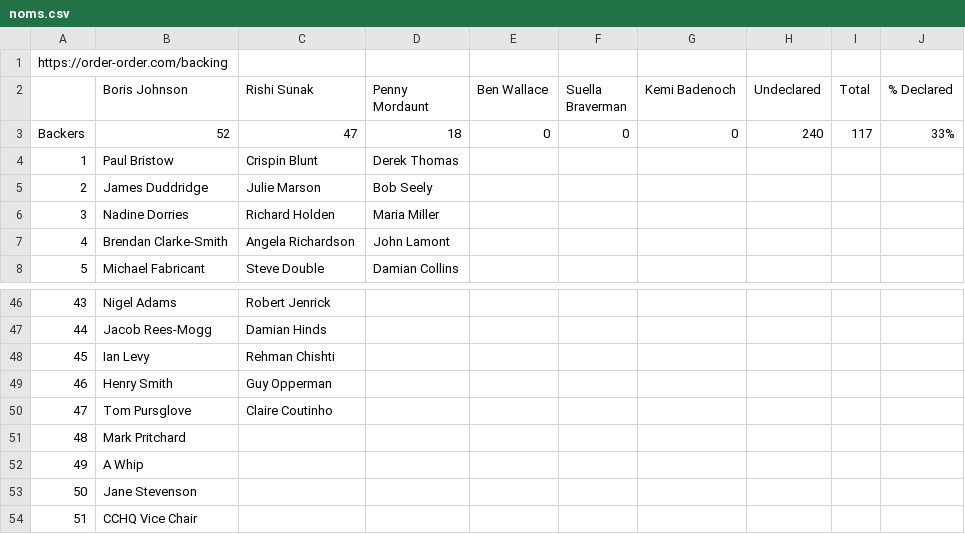
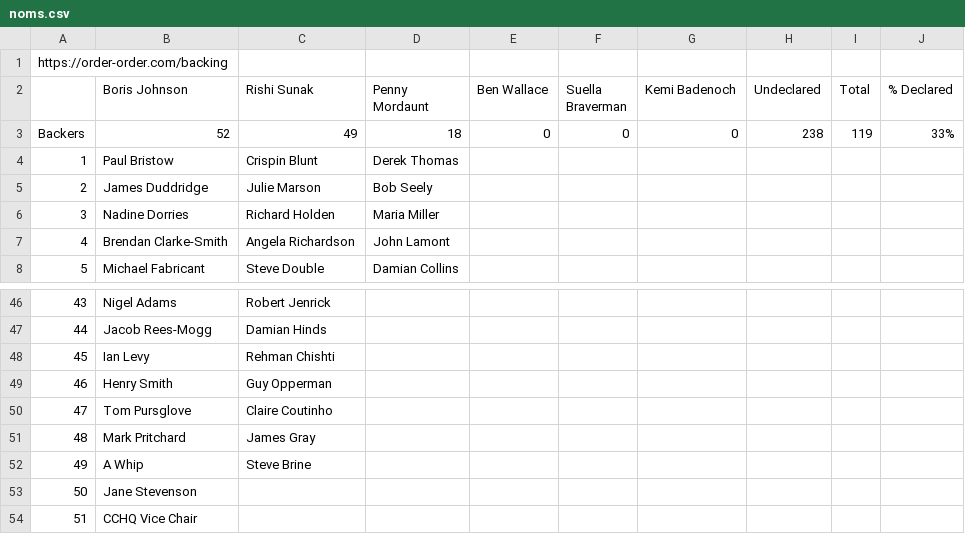
Before and after one commit to tomviner/scrape-tory-nominations, a CSV file: noms.csv, drawn as a sheet; only a part is shown, gaps mark what is left out.

```diff
--- a/noms.csv
+++ b/noms.csv
@@ -2,3 +2,3 @@ https://order-order.com/backing,,,,,,,,,
 ,Boris Johnson,Rishi Sunak,Penny Mordaunt,Ben Wallace,Suella Braverman,Kemi Badenoch,Undeclared,Total,% Declared
-Backers,52,47,18,0,0,0,240,117,33%
+Backers,52,49,18,0,0,0,238,119,33%
 1,Paul Bristow,Crispin Blunt,Derek Thomas,,,,,,
@@ -50,4 +50,4 @@ Backers,52,47,18,0,0,0,240,117,33%
 47,Tom Pursglove,Claire Coutinho,,,,,,,
-48,Mark Pritchard,,,,,,,,
-49,A Whip,,,,,,,,
+48,Mark Pritchard,James Gray,,,,,,,
+49,A Whip,Steve Brine,,,,,,,
 50,Jane Stevenson,,,,,,,,
```
